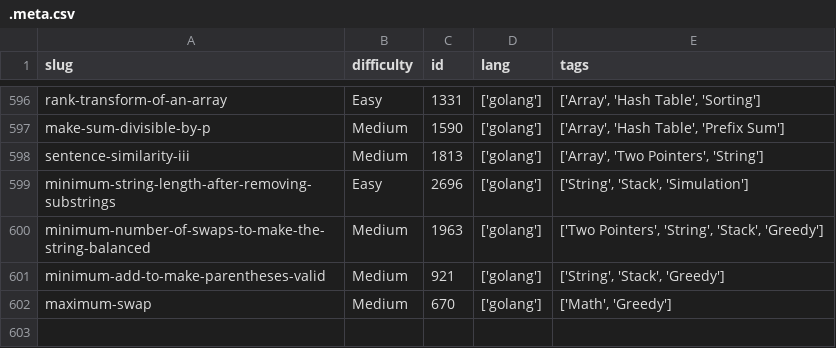
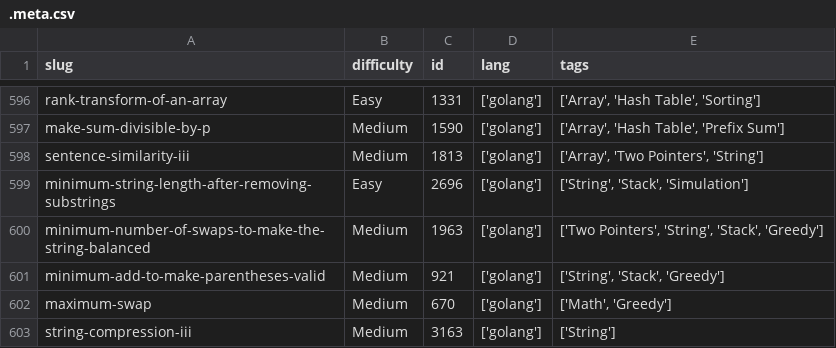
Before and after one commit to dimaglushkov/solutions, a CSV file: leetcode/.meta.csv, drawn as a sheet; only a part is shown, gaps mark what is left out; the diff names each change by its address in the sheet, - before the commit and + after, or states it on an @@ line.

```diff
--- a/leetcode/.meta.csv
+++ b/leetcode/.meta.csv
+row 603: string-compression-iii | Medium | 3163 | ['golang'] | ['String']
```
Also changed, not shown: 5 other files.
